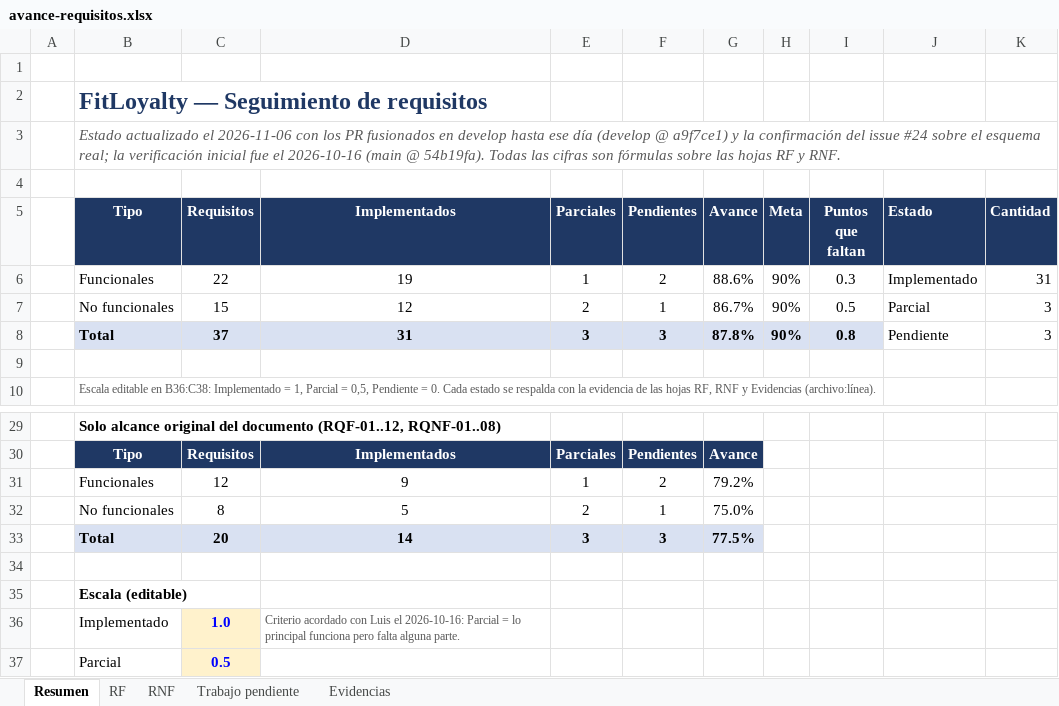
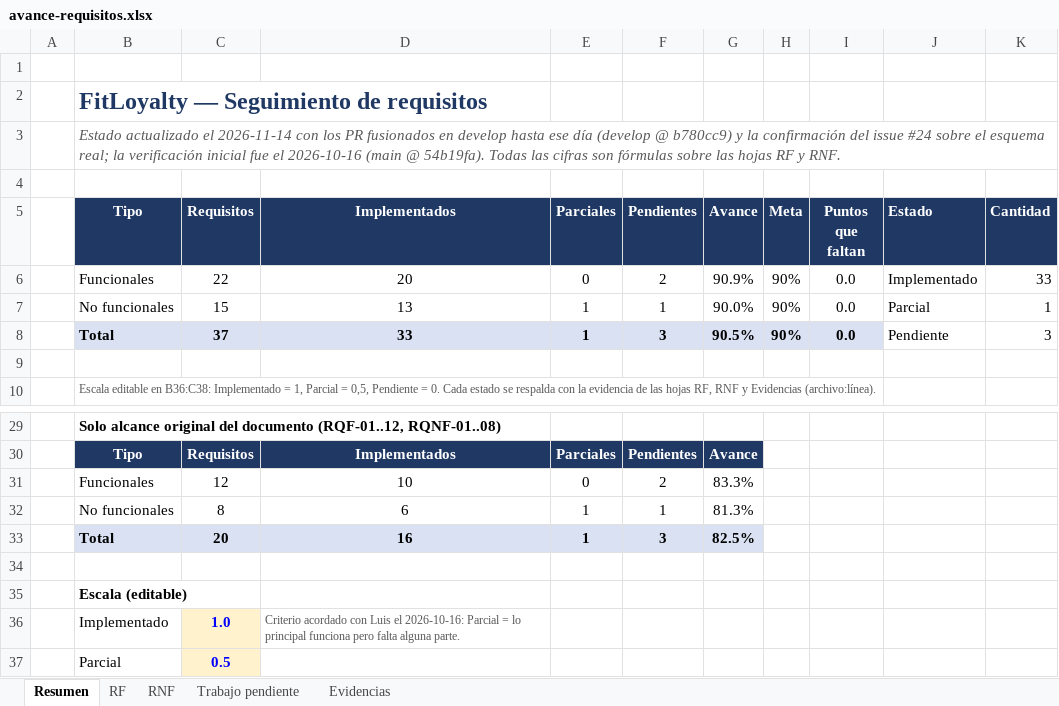
Before and after one commit to Luis140721/Proyecto_Fitloyalty, an Excel workbook: docs/avance-requisitos.xlsx, sheet Resumen, drawn as a sheet; only a part is shown, gaps mark what is left out; values as stored, in another font and other column widths than the file's, no borders; charts and pictures not drawn; the diff names each change by its address in the sheet, - before the commit and + after, or states it on an @@ line.

Commit message:
docs(avance): RQF-09 y RQNF-06 Implementados, avance al 90,5 %
RQF-09 pasa a Implementado con el PR #73 y cambia de módulo a «Mensajes de
retención». RQNF-06 pasa a Implementado con los PR #71 y #72. Se actualizan
el Excel, la matriz, el docx y estado.md: 33,5/37 = 90,5 % (RF 90,9 %, RNF
90,0 %). La ruta de «Trabajo pendiente» sigue hacia el 100 %.

```diff
--- a/docs/avance-requisitos.xlsx (sheet Resumen)
+++ b/docs/avance-requisitos.xlsx (sheet Resumen)
-B3 (Tipo): …actualizado el 2026-11-06 con los PR fusionados en develop hasta ese día (develop @ a9f7ce1) y la…
+B3 (Tipo): …actualizado el 2026-11-14 con los PR fusionados en develop hasta ese día (develop @ b780cc9) y la…
-D6 (Implementados): 19
+D6 (Implementados): 20
-E6 (Parciales): 1
+E6 (Parciales): 0
-G6 (Avance): 88.6%
+G6 (Avance): 90.9%
-I6 (Puntos que faltan): 0.3
+I6 (Puntos que faltan): 0.0
-K6 (Cantidad): 31
+K6 (Cantidad): 33
-D7 (Implementados): 12
+D7 (Implementados): 13
-E7 (Parciales): 2
+E7 (Parciales): 1
-G7 (Avance): 86.7%
+G7 (Avance): 90.0%
-I7 (Puntos que faltan): 0.5
+I7 (Puntos que faltan): 0.0
-K7 (Cantidad): 3
+K7 (Cantidad): 1
-D8 (Implementados): 31
+D8 (Implementados): 33
-E8 (Parciales): 3
+E8 (Parciales): 1
-G8 (Avance): 87.8%
+G8 (Avance): 90.5%
-I8 (Puntos que faltan): 0.8
+I8 (Puntos que faltan): 0.0
-D31 (Implementados): 9
+D31 (Implementados): 10
-E31 (Parciales): 1
+E31 (Parciales): 0
-G31 (Avance): 79.2%
+G31 (Avance): 83.3%
-D32 (Implementados): 5
+D32 (Implementados): 6
-E32 (Parciales): 2
+E32 (Parciales): 1
-G32 (Avance): 75.0%
+G32 (Avance): 81.3%
-D33 (Implementados): 14
+D33 (Implementados): 16
-E33 (Parciales): 3
+E33 (Parciales): 1
-G33 (Avance): 77.5%
+G33 (Avance): 82.5%
```
Also changed, not shown: sheet Trabajo pendiente, sheet Evidencias, sheet RNF, sheet RF, formulas that keep their value, charts or pictures, 3 other files.
